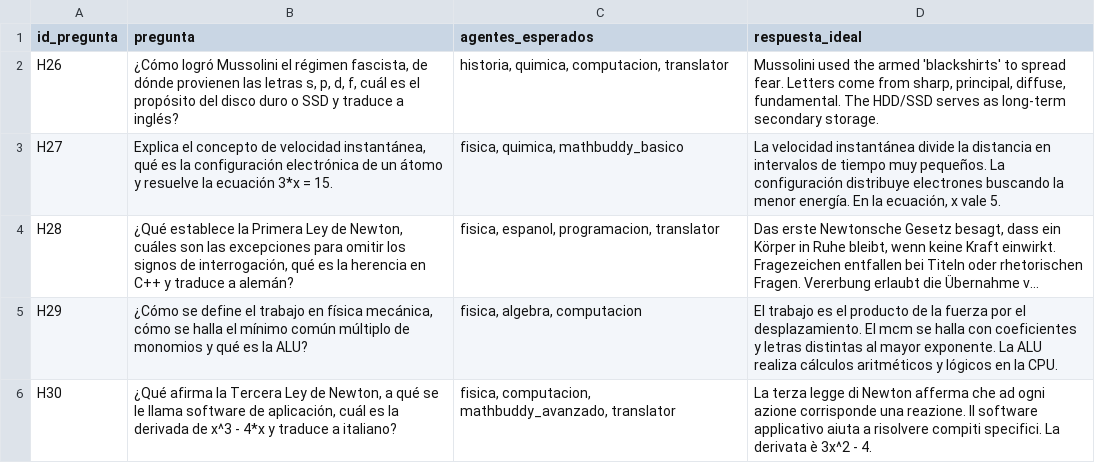
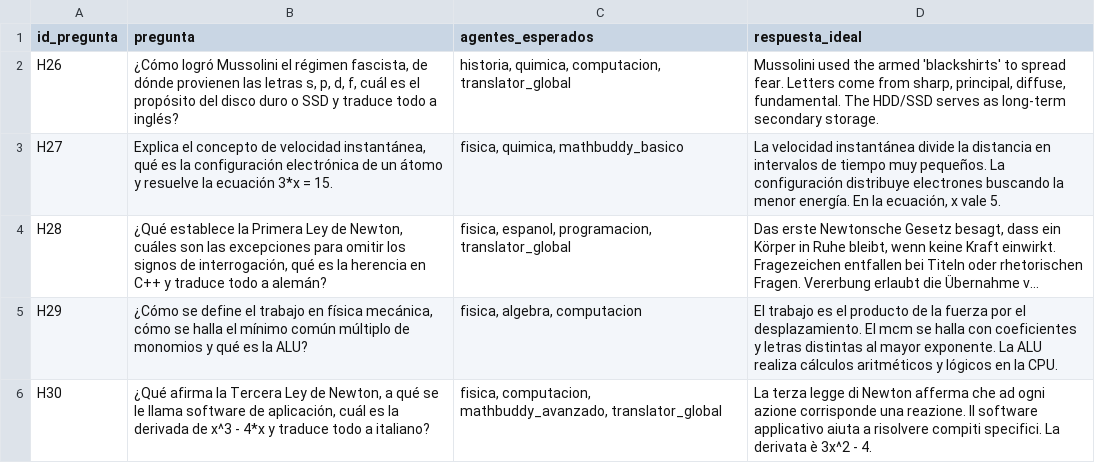
Before and after one commit to denebMM/edu-avs-ovon, a CSV file: orchestrator/metrics/metrics_fase2/dataset_6_5.csv, drawn as a sheet; long unchanged cells end in …; the diff names each change by its address in the sheet, - before the commit and + after, or states it on an @@ line.

```diff
--- a/orchestrator/metrics/metrics_fase2/dataset_6_5.csv
+++ b/orchestrator/metrics/metrics_fase2/dataset_6_5.csv
-B2 (pregunta): …y traduce a inglés?
+B2 (pregunta): …y traduce todo a inglés?
-C2 (agentes_esperados): …quimica, computacion, translator
+C2 (agentes_esperados): …quimica, computacion, translator_global
-B4 (pregunta): …y traduce a alemán?
+B4 (pregunta): …y traduce todo a alemán?
-C4 (agentes_esperados): fisica, espanol, programacion, translator
+C4 (agentes_esperados): fisica, espanol, programacion, translator_global
-B6 (pregunta): …y traduce a italiano?
+B6 (pregunta): …y traduce todo a italiano?
-C6 (agentes_esperados): …computacion, mathbuddy_avanzado, translator
+C6 (agentes_esperados): …computacion, mathbuddy_avanzado, translator_global
```
Also changed, not shown: orchestrator/metrics/metrics_fase2/dataset_1_5.csv, orchestrator/metrics/metrics_fase2/dataset_5_5.csv, 34 other files.
